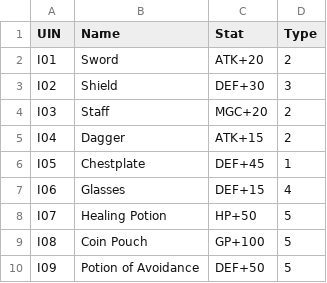
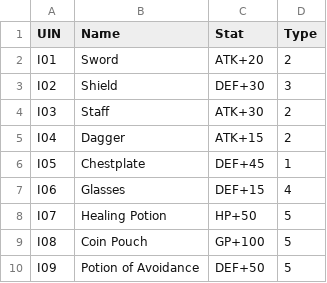
Before and after one commit to patowek/TTRPG---Project, a CSV file: src/Resources/item.csv, drawn as a sheet.

```diff
--- a/src/Resources/item.csv
+++ b/src/Resources/item.csv
@@ -3,3 +3,3 @@ I01,Sword,ATK+20,2
 I02,Shield,DEF+30,3
-I03,Staff,MGC+20,2
+I03,Staff,ATK+30,2
 I04,Dagger,ATK+15,2
```
Also changed, not shown: 10 other files.
